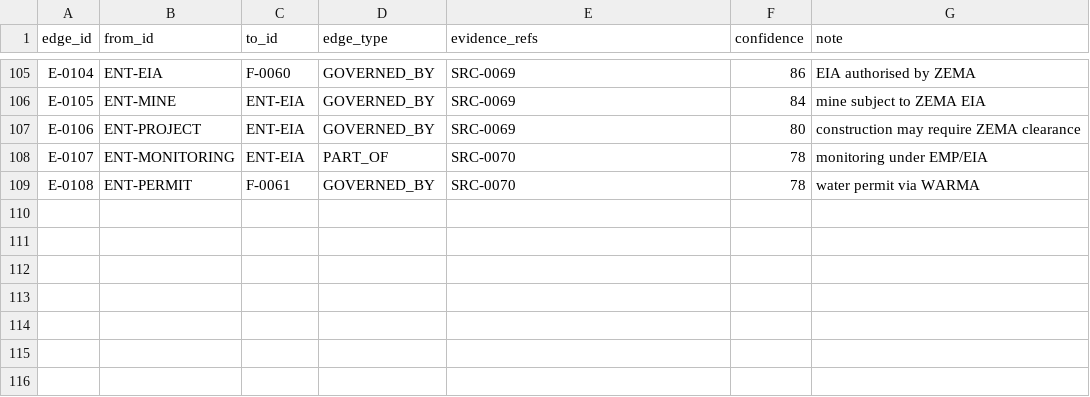
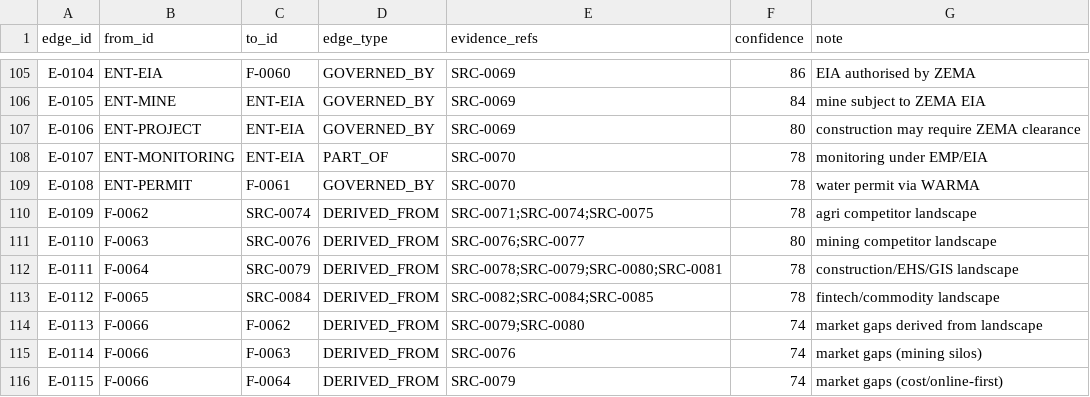
Before and after one commit to mapalo4kape-hue/cee-4311-unza-hydrology-revision, a CSV file: agrimine-nexus/knowledge-repository/10-requirements/GRAPH_EDGES.csv, drawn as a sheet; only a part is shown, gaps mark what is left out; the diff names each change by its address in the sheet, - before the commit and + after, or states it on an @@ line.

```diff
--- a/agrimine-nexus/knowledge-repository/10-requirements/GRAPH_EDGES.csv
+++ b/agrimine-nexus/knowledge-repository/10-requirements/GRAPH_EDGES.csv
+row 110: E-0109 | F-0062 | SRC-0074 | DERIVED_FROM | SRC-0071;SRC-0074;SRC-0075 | 78 | agri competitor landscape
+row 111: E-0110 | F-0063 | SRC-0076 | DERIVED_FROM | SRC-0076;SRC-0077 | 80 | mining competitor landscape
+row 112: E-0111 | F-0064 | SRC-0079 | DERIVED_FROM | SRC-0078;SRC-0079;SRC-0080;SRC-0081 | 78 | construction/EHS/GIS landscape
+row 113: E-0112 | F-0065 | SRC-0084 | DERIVED_FROM | SRC-0082;SRC-0084;SRC-0085 | 78 | fintech/commodity landscape
+row 114: E-0113 | F-0066 | F-0062 | DERIVED_FROM | SRC-0079;SRC-0080 | 74 | market gaps derived from landscape
+row 115: E-0114 | F-0066 | F-0063 | DERIVED_FROM | SRC-0076 | 74 | market gaps (mining silos)
+row 116: E-0115 | F-0066 | F-0064 | DERIVED_FROM | SRC-0079 | 74 | market gaps (cost/online-first)
```
Also changed, not shown: agrimine-nexus/knowledge-repository/10-requirements/GRAPH_NODES.csv, 1 other file.
